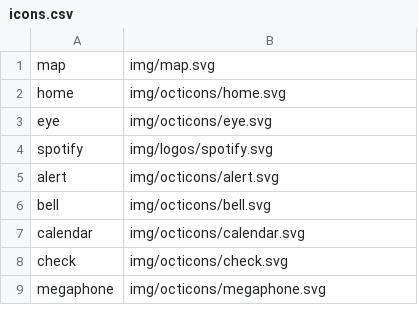
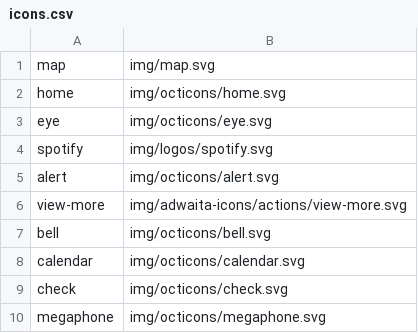
Before and after one commit to kernvalley/whiskey-flat-days, a CSV file: _data/icons.csv, drawn as a sheet; only a part is shown; the diff names each change by its address in the sheet, - before the commit and + after, or states it on an @@ line.

Commit message:
Misc. cleanup for recent changes
- Add missing icons
- Fix article headers on mobile
- Update post previews

```diff
--- a/_data/icons.csv
+++ b/_data/icons.csv
+row 6: view-more | img/adwaita-icons/actions/view-more.svg
```
Also changed, not shown: 4 other files.
